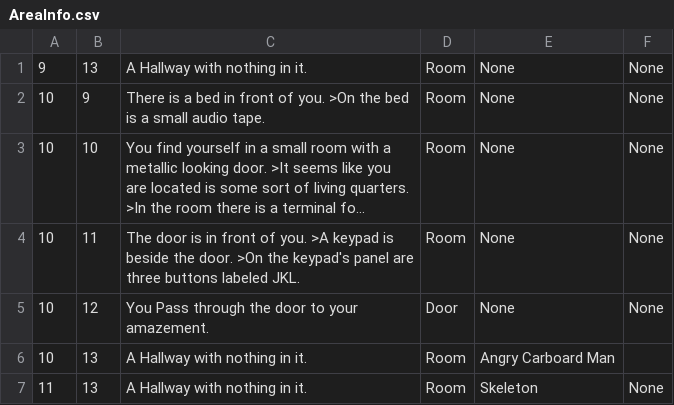
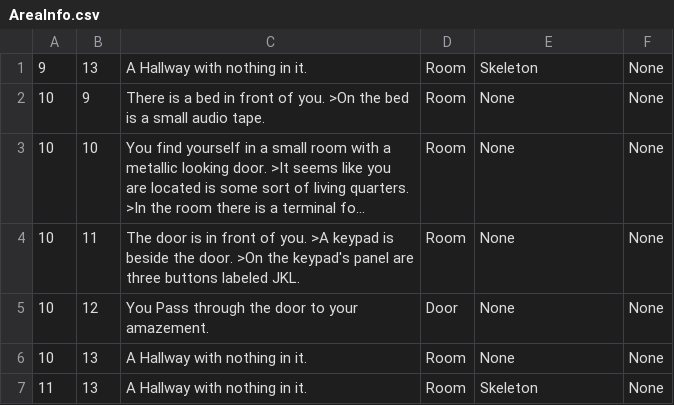
Before and after one commit to SolverShade/Oxogone, a CSV file: ConsoleUI/bin/Debug/Places/AreaInfo.csv, drawn as a sheet; long unchanged cells end in ….

```diff
--- a/ConsoleUI/bin/Debug/Places/AreaInfo.csv
+++ b/ConsoleUI/bin/Debug/Places/AreaInfo.csv
@@ -1,2 +1,2 @@
-9,13,A Hallway with nothing in it.,Room,None,None
+9,13,A Hallway with nothing in it.,Room,Skeleton,None
 10,9,There is a bed in front of you. >On the bed is a small audio tape.,Room,None,None
@@ -5,3 +5,3 @@
 10,12,You Pass through the door to your amazement.,Door,None,None
-10,13,A Hallway with nothing in it.,Room,Angry Carboard Man ,
+10,13,A Hallway with nothing in it.,Room,None,None
 11,13,A Hallway with nothing in it.,Room,Skeleton,None
```
Also changed, not shown: 13 other files.
